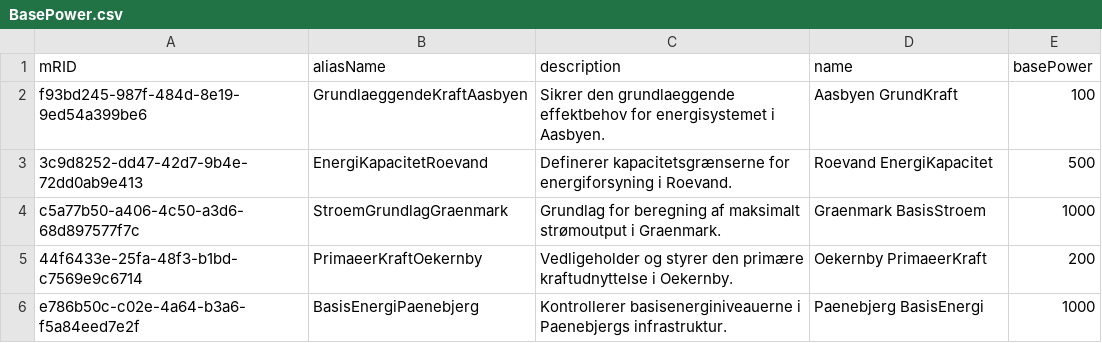
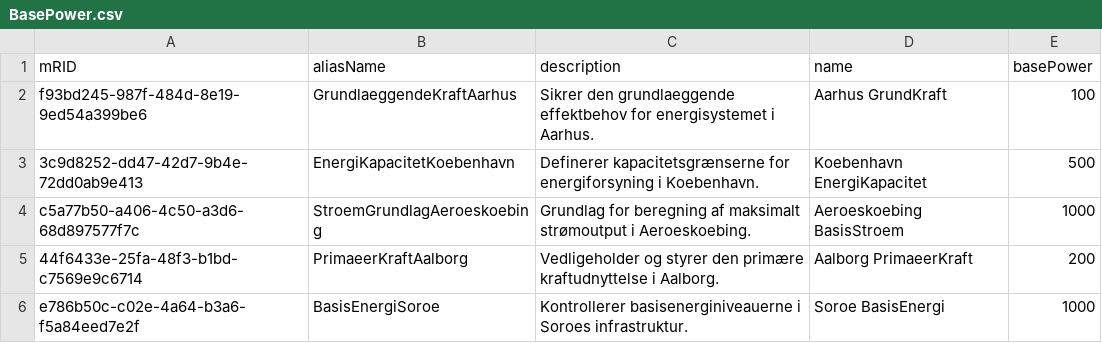
Before and after one commit to Frederikh1/cim_ontology, a CSV file: CIM_Data/BasePower.csv, drawn as a sheet.

Commit message:
Update BasePower.csv

```diff
--- a/CIM_Data/BasePower.csv
+++ b/CIM_Data/BasePower.csv
@@ -1,6 +1,6 @@
 mRID,aliasName,description,name,basePower
-f93bd245-987f-484d-8e19-9ed54a399be6,GrundlaeggendeKraftAasbyen,"Sikrer den grundlaeggende effektbehov for energisystemet i Aasbyen.","Aasbyen GrundKraft",100
-3c9d8252-dd47-42d7-9b4e-72dd0ab9e413,EnergiKapacitetRoevand,"Definerer kapacitetsgrænserne for energiforsyning i Roevand.","Roevand EnergiKapacitet",500
-c5a77b50-a406-4c50-a3d6-68d897577f7c,StroemGrundlagGraenmark,"Grundlag for beregning af maksimalt strømoutput i Graenmark.","Graenmark BasisStroem",1000
-44f6433e-25fa-48f3-b1bd-c7569e9c6714,PrimaeerKraftOekernby,"Vedligeholder og styrer den primære kraftudnyttelse i Oekernby.","Oekernby PrimaeerKraft",200
-e786b50c-c02e-4a64-b3a6-f5a84eed7e2f,BasisEnergiPaenebjerg,"Kontrollerer basisenerginiveauerne i Paenebjergs infrastruktur.","Paenebjerg BasisEnergi",1000
+f93bd245-987f-484d-8e19-9ed54a399be6,GrundlaeggendeKraftAarhus,"Sikrer den grundlaeggende effektbehov for energisystemet i Aarhus.","Aarhus GrundKraft",100
+3c9d8252-dd47-42d7-9b4e-72dd0ab9e413,EnergiKapacitetKoebenhavn,"Definerer kapacitetsgrænserne for energiforsyning i Koebenhavn.","Koebenhavn EnergiKapacitet",500
+c5a77b50-a406-4c50-a3d6-68d897577f7c,StroemGrundlagAeroeskoebing,"Grundlag for beregning af maksimalt strømoutput i Aeroeskoebing.","Aeroeskoebing BasisStroem",1000
+44f6433e-25fa-48f3-b1bd-c7569e9c6714,PrimaeerKraftAalborg,"Vedligeholder og styrer den primære kraftudnyttelse i Aalborg.","Aalborg PrimaeerKraft",200
+e786b50c-c02e-4a64-b3a6-f5a84eed7e2f,BasisEnergiSoroe,"Kontrollerer basisenerginiveauerne i Soroes infrastruktur.","Soroe BasisEnergi",1000
```
